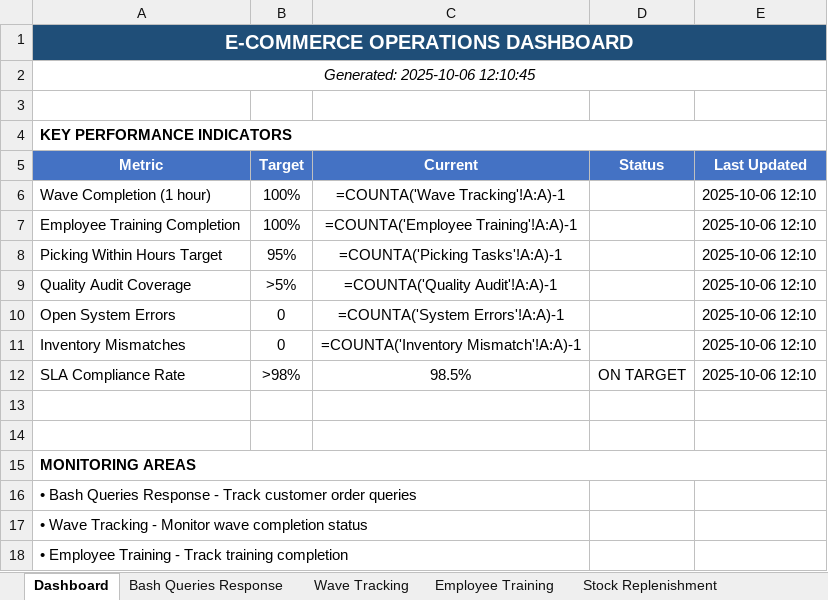
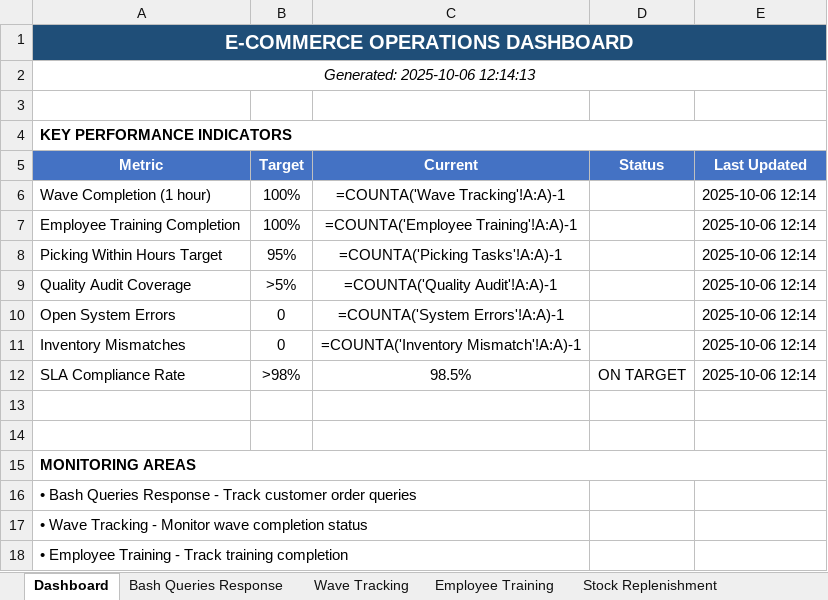
Before and after one commit to peetee09/Ecom-Investigation, an Excel workbook: Ecom_Operations_Tracking_System.xlsx, sheet Dashboard, drawn as a sheet; only a part is shown; values as stored, in another font and other column widths than the file's, no borders; formulas without a stored value are shown as written; the diff names each change by its address in the sheet, - before the commit and + after, or states it on an @@ line.

```diff
--- a/Ecom_Operations_Tracking_System.xlsx (sheet Dashboard)
+++ b/Ecom_Operations_Tracking_System.xlsx (sheet Dashboard)
-A2 (Metric): Generated: 2025-10-06 12:10:45
+A2 (Metric): Generated: 2025-10-06 12:14:13
-E6:E12 (Last Updated): 2025-10-06 12:10
+E6:E12 (Last Updated): 2025-10-06 12:14
```
Also changed, not shown: sheet Stock Replenishment, sheet System Errors, sheet Bash Queries Response, 2 other files.
